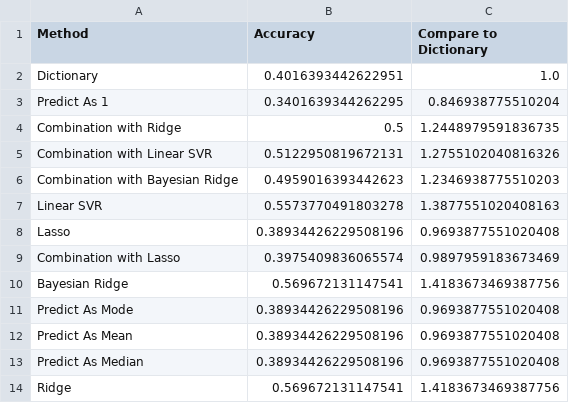
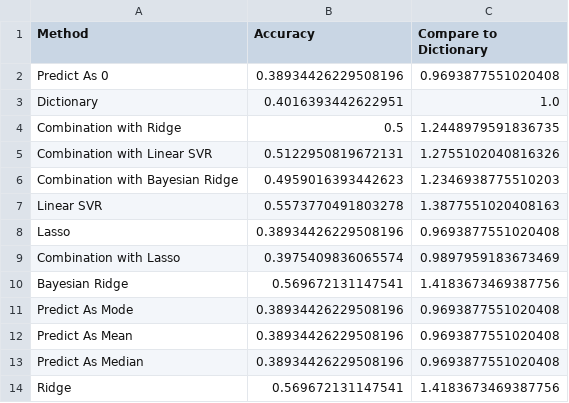
Before and after one commit to lexuanthongnhat/ReviewsDiversity, a CSV file: src/edu/ucr/cs/dblab/nle020/reviewsdiversity/dataset/sentexp/predict/comparison_3class.csv, drawn as a sheet; removed rows and columns are numbered as before the commit, all else as after; the diff names each change by its address in the sheet, - before the commit and + after, or states it on an @@ line.

```diff
--- a/src/edu/ucr/cs/dblab/nle020/reviewsdiversity/dataset/sentexp/predict/comparison_3class.csv
+++ b/src/edu/ucr/cs/dblab/nle020/reviewsdiversity/dataset/sentexp/predict/comparison_3class.csv
+row 2: Predict As 0 | 0.38934426229508196 | 0.9693877551020408
-row 3: Predict As 1 | 0.3401639344262295 | 0.846938775510204
```
Also changed, not shown: 5 other files.
